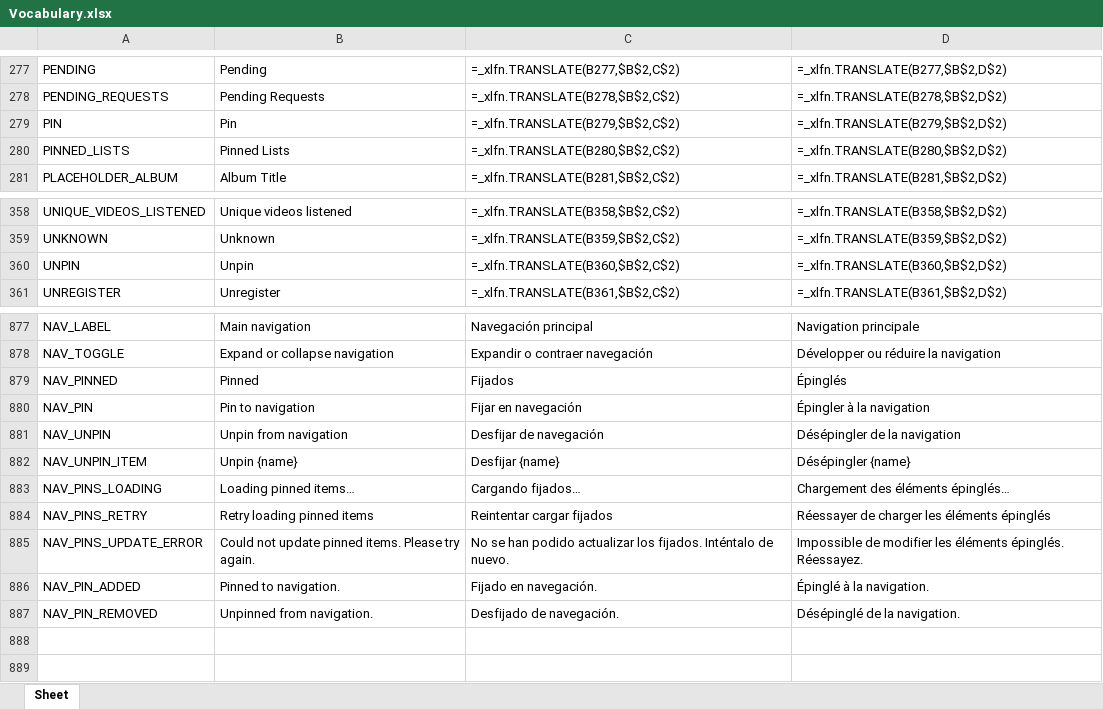
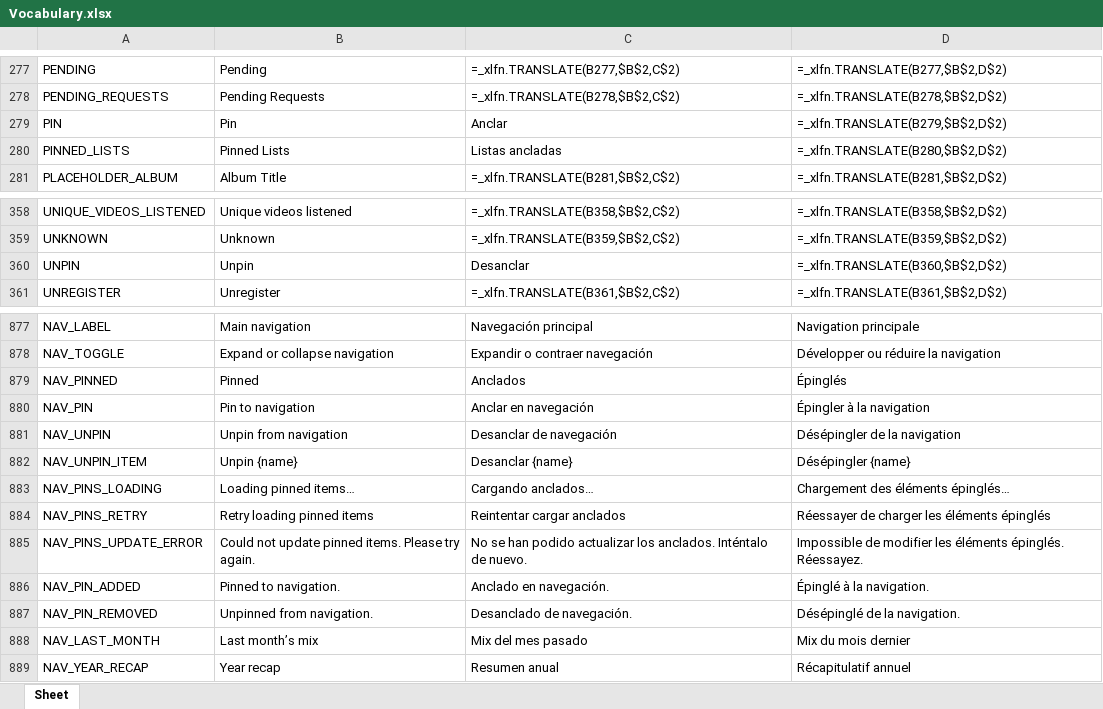
Before and after one commit to Icass1/rockit, an Excel workbook: Vocabulary.xlsx, sheet Sheet, drawn as a sheet; only a part is shown, gaps mark what is left out; values as stored, in another font and other column widths than the file's, no borders; formulas without a stored value are shown as written; table styles not drawn; the diff names each change by its address in the sheet, - before the commit and + after, or states it on an @@ line.

Commit message:
fix(navigation): contextual anchors and default Rockit lists for new users

```diff
--- a/Vocabulary.xlsx (sheet Sheet)
+++ b/Vocabulary.xlsx (sheet Sheet)
-C279: =_xlfn.TRANSLATE(B279,$B$2,C$2)
+C279: Anclar
-C280: =_xlfn.TRANSLATE(B280,$B$2,C$2)
+C280: Listas ancladas
-C360: =_xlfn.TRANSLATE(B360,$B$2,C$2)
+C360: Desanclar
-C879: Fijados
+C879: Anclados
-C880: Fijar en navegación
+C880: Anclar en navegación
-C881: Desfijar de navegación
+C881: Desanclar de navegación
-C882: Desfijar {name}
+C882: Desanclar {name}
-C883: Cargando fijados…
+C883: Cargando anclados…
-C884: Reintentar cargar fijados
+C884: Reintentar cargar anclados
-C885: …actualizar los fijados. Inténtalo de…
+C885: …actualizar los anclados. Inténtalo de…
-C886: Fijado en navegación.
+C886: Anclado en navegación.
-C887: Desfijado de navegación.
+C887: Desanclado de navegación.
+row 888: NAV_LAST_MONTH | Last month’s mix | Mix del mes pasado | Mix du mois dernier
+row 889: NAV_YEAR_RECAP | Year recap | Resumen anual | Récapitulatif annuel
```
Also changed, not shown: 25 other files.
